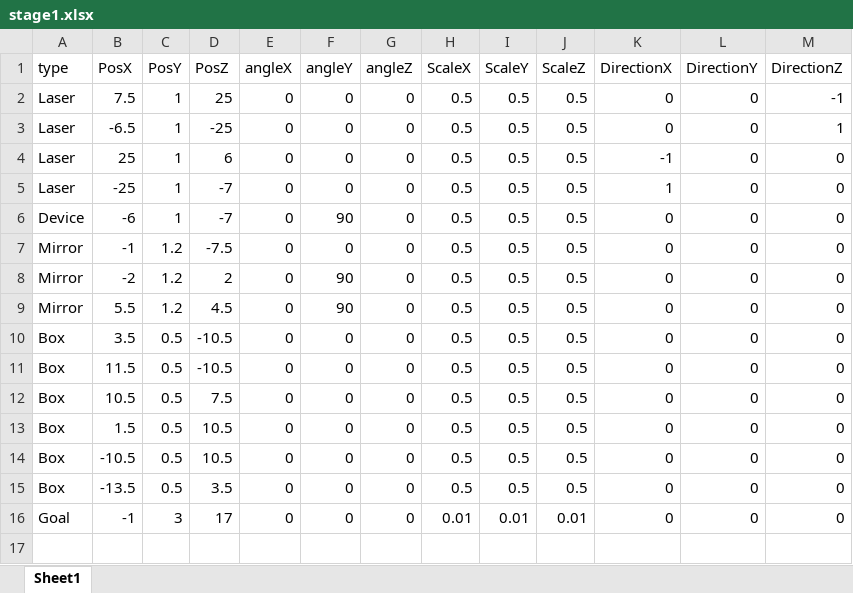
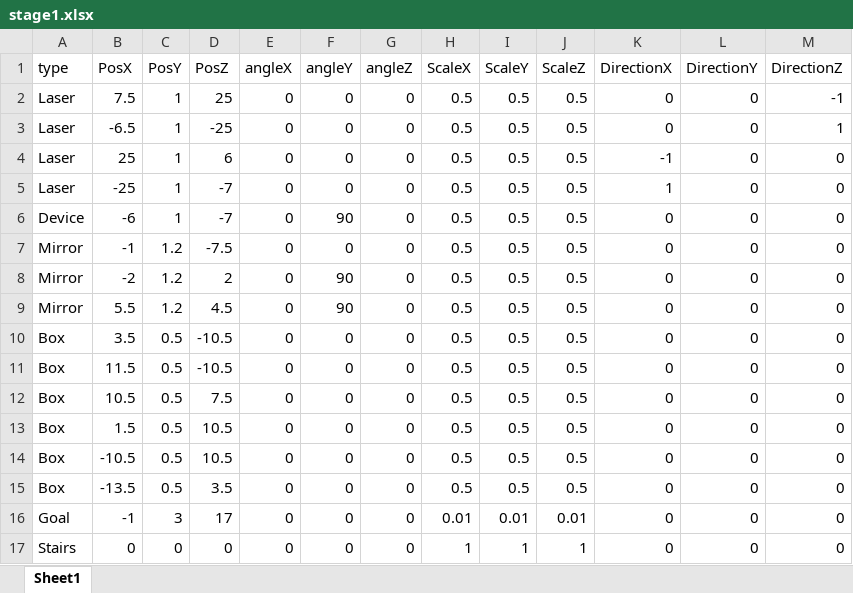
Before and after one commit to dondondokodon/2TeamProject1, an Excel workbook: Data/Excel/stage1.xlsx, sheet Sheet1, drawn as a sheet; values as stored, in another font and other column widths than the file's, no borders; the diff names each change by its address in the sheet, - before the commit and + after, or states it on an @@ line.

```diff
--- a/Data/Excel/stage1.xlsx (sheet Sheet1)
+++ b/Data/Excel/stage1.xlsx (sheet Sheet1)
+row 17: Stairs | 0 | 0 | 0 | 0 | 0 | 0 | 1 | 1 | 1 | 0 | 0 | 0
```
Also changed, not shown: 1 other file.
